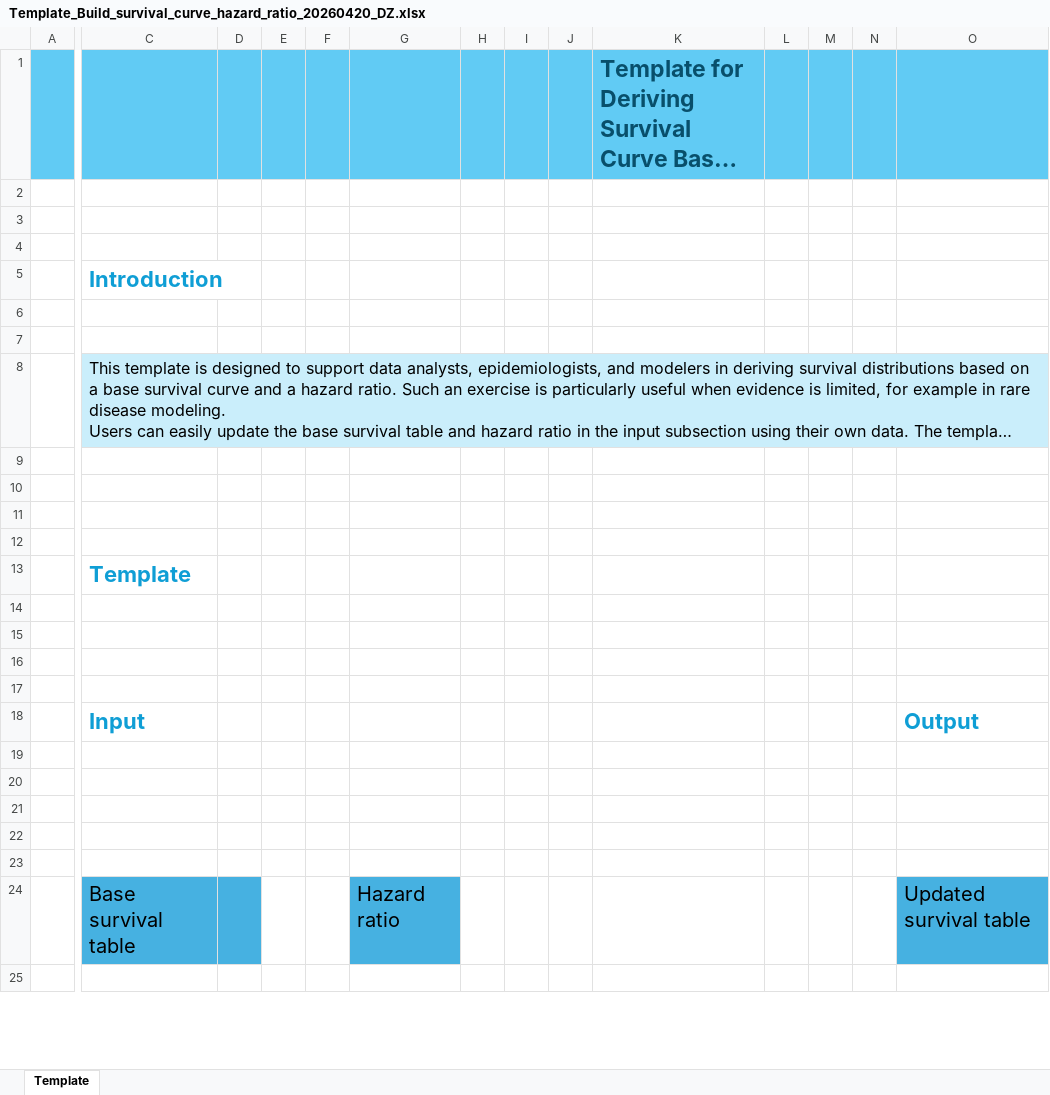
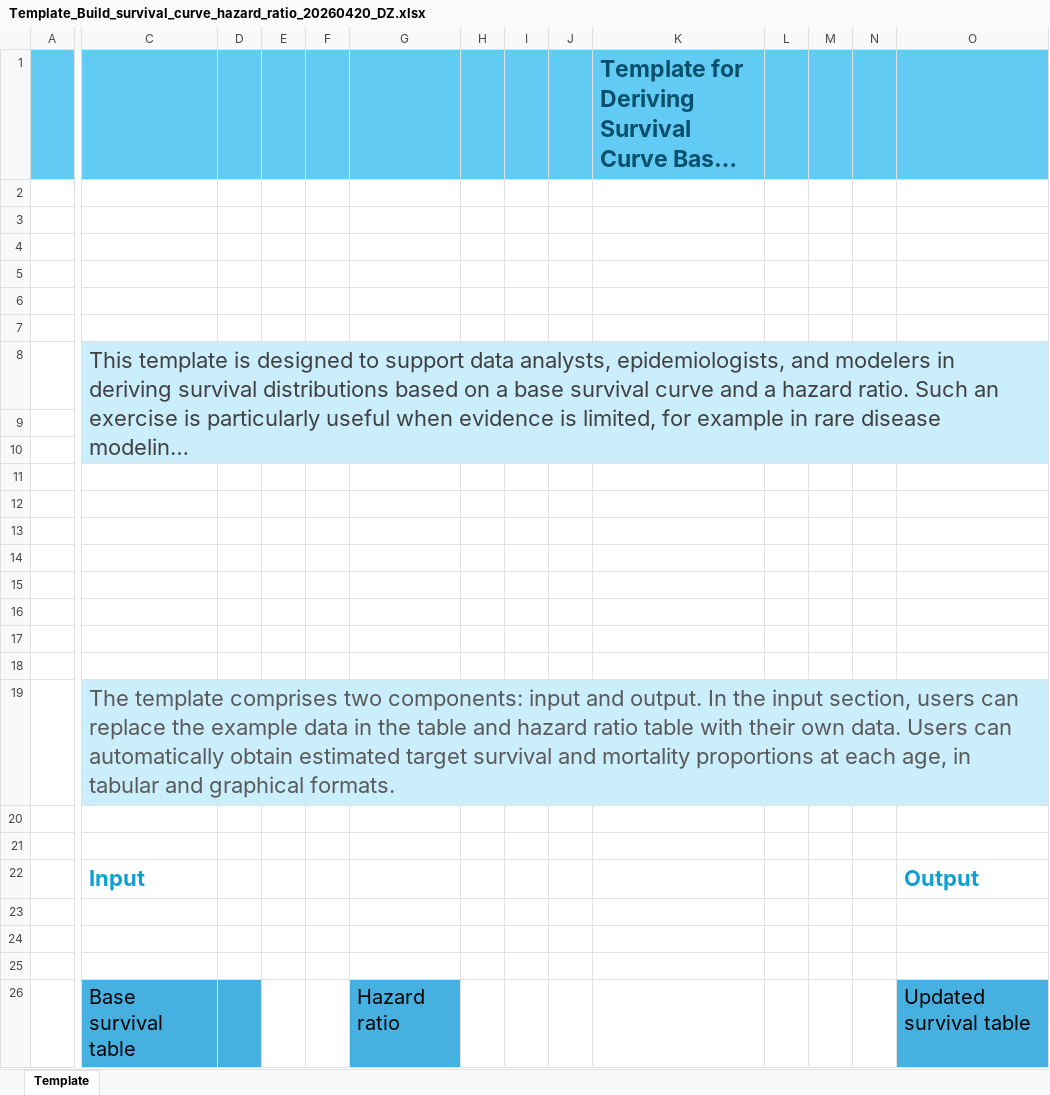
Before and after one commit to davidzhao1015/hr-informed-survivalcurve, an Excel workbook: Template_Build_survival_curve_hazard_ratio_20260420_DZ.xlsx, sheet Template, drawn as a sheet; only a part is shown, gaps mark what is left out; the shorter side is filled out with more unchanged rows; long unchanged cells end in …; values as stored, in another font and other column widths than the file's, no borders; charts and pictures and table styles not drawn; removed rows and columns are numbered as before the commit, all else as after; rows hold the shown columns only; the diff covers the shown part only; the diff names each change by its address in the sheet, - before the commit and + after, or states it on an @@ line.

Commit message:
intro and template narratives to excel template

```diff
--- a/Template_Build_survival_curve_hazard_ratio_20260420_DZ.xlsx (sheet Template)
+++ b/Template_Build_survival_curve_hazard_ratio_20260420_DZ.xlsx (sheet Template)
-row 5:  | Introduction
+row 5: (empty)
-C8 text colour: black
+C8 text colour: #404040, text size: larger
-C8:T8 merged
+C8:T10 merged
-C9:O10 fill: none
+C9:O10 fill: #CAEEFB
-row 13:  | Template
+row 17: (empty)
-row 18:  | Input |  |  |  |  |  |  |  |  |  |  |  | Output
+row 18: (empty)
+row 19:  | The template comprises two components: input and output. In the input section, users can replace the example data in the table and hazard ratio table with their own data. Users can automatically obtain estimated target survival and mortality proportions at each age, in tabular and graphical formats.
+row 22:  | Input |  |  |  |  |  |  |  |  |  |  |  | Output
```
Also changed, not shown: cell formats elsewhere in this sheet, charts or pictures.
